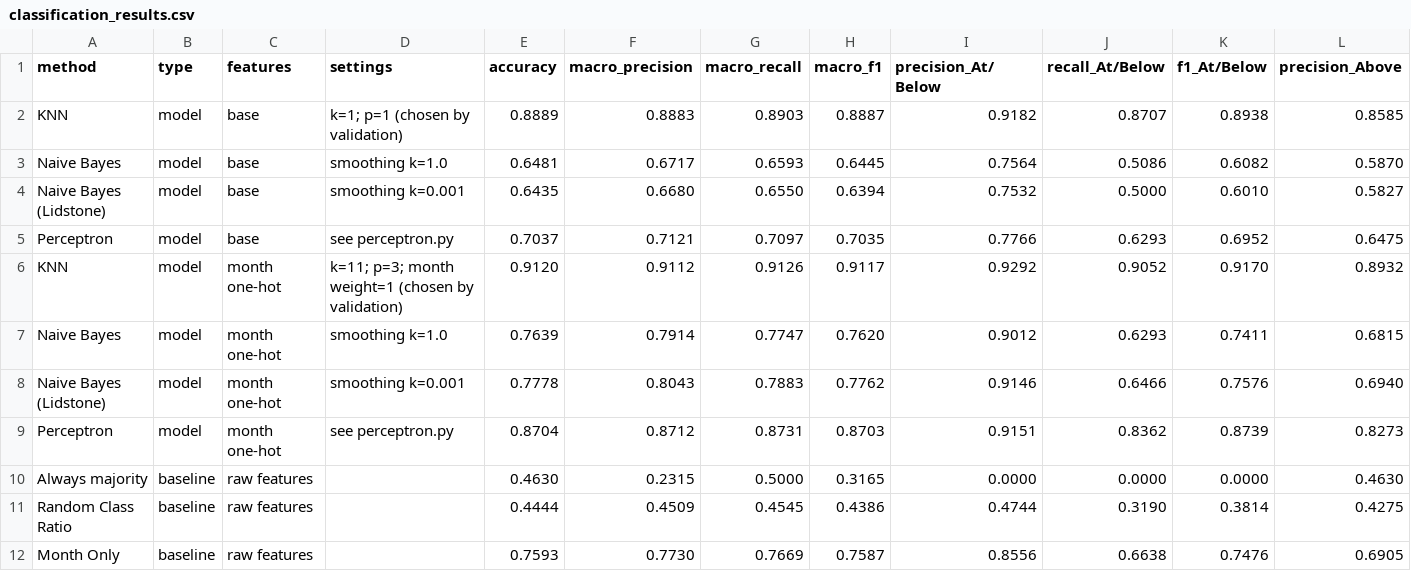
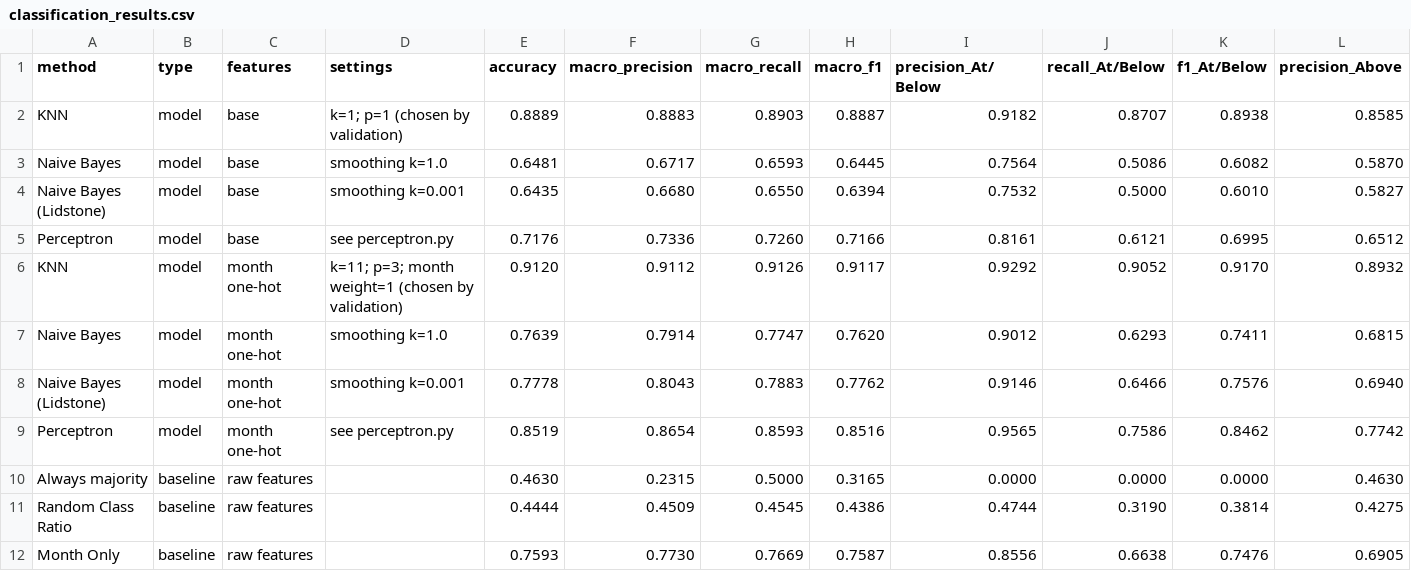
Before and after one commit to nthslies/cmsc170-project-bir-tax-collection, a CSV file: milestone03/classification_results.csv, drawn as a sheet; only a part is shown; removed rows and columns are numbered as before the commit, all else as after; rows hold the shown columns only; the diff names each change by its address in the sheet, - before the commit and + after, or states it on an @@ line.

```diff
--- a/milestone03/classification_results.csv
+++ b/milestone03/classification_results.csv
-row 5: Perceptron | model | base | see perceptron.py | 0.7037 | 0.7121 | 0.7097 | 0.7035 | 0.7766 | 0.6293 | 0.6952 | 0.6475
+row 5: Perceptron | model | base | see perceptron.py | 0.7176 | 0.7336 | 0.7260 | 0.7166 | 0.8161 | 0.6121 | 0.6995 | 0.6512
-row 9: Perceptron | model | month one-hot | see perceptron.py | 0.8704 | 0.8712 | 0.8731 | 0.8703 | 0.9151 | 0.8362 | 0.8739 | 0.8273
+row 9: Perceptron | model | month one-hot | see perceptron.py | 0.8519 | 0.8654 | 0.8593 | 0.8516 | 0.9565 | 0.7586 | 0.8462 | 0.7742
```
Also changed, not shown: 3 other files.
